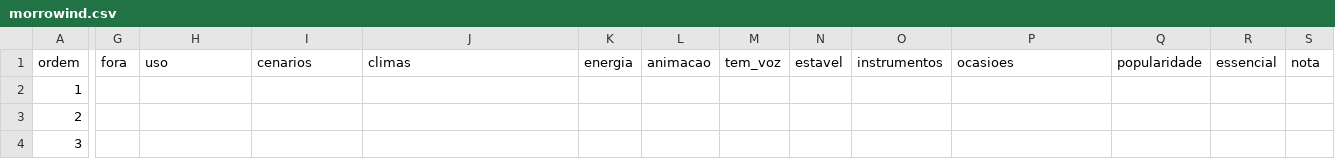
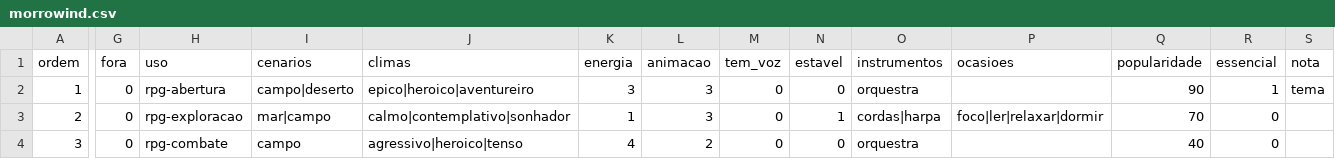
Before and after one commit to Marcelao98/Projeto-Frederico, a CSV file: acervo/catalogo/ost/faixas/morrowind.csv, drawn as a sheet; only a part is shown, gaps mark what is left out; the diff covers the shown part only; the diff names each change by its address in the sheet, - before the commit and + after, or states it on an @@ line.

```diff
--- a/acervo/catalogo/ost/faixas/morrowind.csv
+++ b/acervo/catalogo/ost/faixas/morrowind.csv
-G2:G4 (fora): (empty)
+G2:G4 (fora): 0
-H2 (uso): (empty)
+H2 (uso): rpg-abertura
-I2 (cenarios): (empty)
+I2 (cenarios): campo|deserto
-J2 (climas): (empty)
+J2 (climas): epico|heroico|aventureiro
-K2 (energia): (empty)
+K2 (energia): 3
-L2:L3 (animacao): (empty)
+L2:L3 (animacao): 3
-M2:M4 (tem_voz): (empty)
+M2:M4 (tem_voz): 0
-N2 (estavel): (empty)
+N2 (estavel): 0
-O2 (instrumentos): (empty)
+O2 (instrumentos): orquestra
-Q2 (popularidade): (empty)
+Q2 (popularidade): 90
-R2 (essencial): (empty)
+R2 (essencial): 1
-S2 (nota): (empty)
+S2 (nota): tema
-H3 (uso): (empty)
+H3 (uso): rpg-exploracao
-I3 (cenarios): (empty)
+I3 (cenarios): mar|campo
-J3 (climas): (empty)
+J3 (climas): calmo|contemplativo|sonhador
-K3 (energia): (empty)
+K3 (energia): 1
-N3 (estavel): (empty)
+N3 (estavel): 1
-O3 (instrumentos): (empty)
+O3 (instrumentos): cordas|harpa
-P3 (ocasioes): (empty)
+P3 (ocasioes): foco|ler|relaxar|dormir
-Q3 (popularidade): (empty)
+Q3 (popularidade): 70
-R3:R4 (essencial): (empty)
+R3:R4 (essencial): 0
-H4 (uso): (empty)
+H4 (uso): rpg-combate
-I4 (cenarios): (empty)
+I4 (cenarios): campo
-J4 (climas): (empty)
+J4 (climas): agressivo|heroico|tenso
-K4 (energia): (empty)
+K4 (energia): 4
-L4 (animacao): (empty)
+L4 (animacao): 2
-N4 (estavel): (empty)
+N4 (estavel): 0
-O4 (instrumentos): (empty)
+O4 (instrumentos): orquestra
-Q4 (popularidade): (empty)
+Q4 (popularidade): 40
```
Also changed, not shown: 152 edited cells elsewhere in this file, acervo/catalogo/obras.csv, acervo/catalogo/ost/faixas/baldurs-gate-3.csv, 9 other files.
